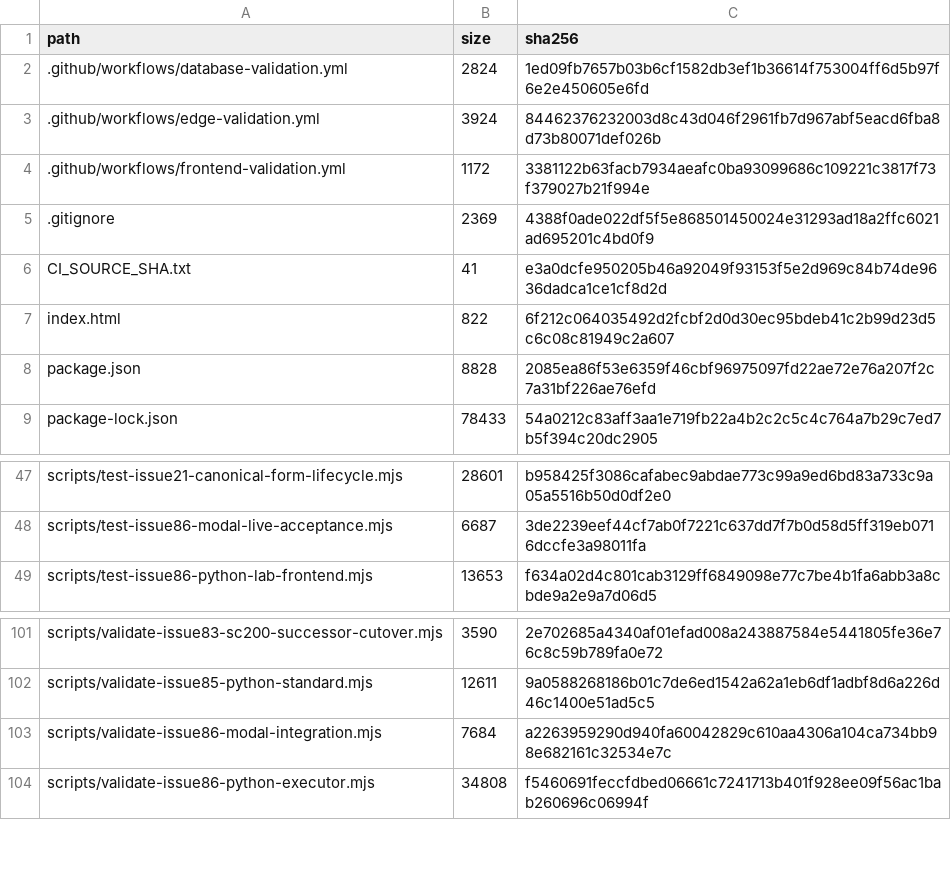
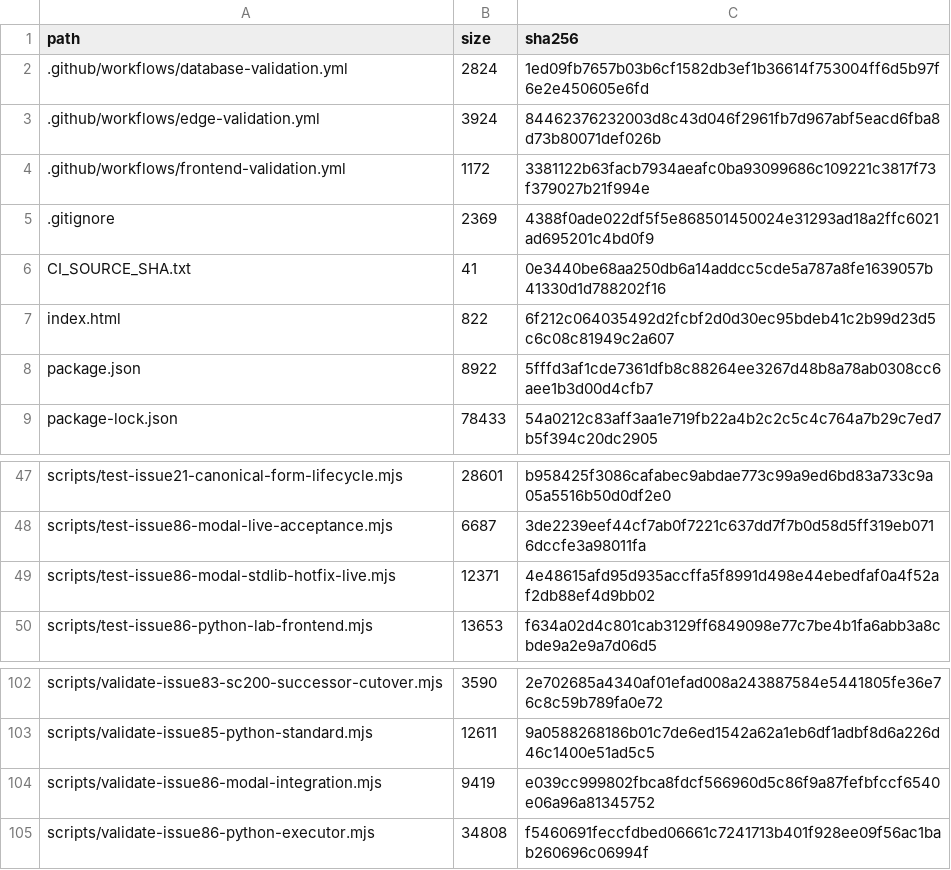
Before and after one commit to SAFFR0NM0NEY/cert-sim-platform-ci-public, a TSV file: CI_EXPORT_MANIFEST.tsv, drawn as a sheet; only a part is shown, gaps mark what is left out.

```diff
--- a/CI_EXPORT_MANIFEST.tsv
+++ b/CI_EXPORT_MANIFEST.tsv
@@ -5,5 +5,5 @@ path	size	sha256
 .gitignore	2369	4388f0ade022df5f5e868501450024e31293ad18a2ffc6021ad695201c4bd0f9
-CI_SOURCE_SHA.txt	41	e3a0dcfe950205b46a92049f93153f5e2d969c84b74de9636dadca1ce1cf8d2d
+CI_SOURCE_SHA.txt	41	0e3440be68aa250db6a14addcc5cde5a787a8fe1639057b41330d1d788202f16
 index.html	822	6f212c064035492d2fcbf2d0d30ec95bdeb41c2b99d23d5c6c08c81949c2a607
-package.json	8828	2085ea86f53e6359f46cbf96975097fd22ae72e76a207f2c7a31bf226ae76efd
+package.json	8922	5fffd3af1cde7361dfb8c88264ee3267d48b8a78ab0308cc6aee1b3d00d4cfb7
 package-lock.json	78433	54a0212c83aff3aa1e719fb22a4b2c2c5c4c764a7b29c7ed7b5f394c20dc2905
@@ -48,2 +48,3 @@ scripts/test-issue21-canonical-form-lifecycle.mjs	28601	b958425f3086cafabec9abda
 scripts/test-issue86-modal-live-acceptance.mjs	6687	3de2239eef44cf7ab0f7221c637dd7f7b0d58d5ff319eb0716dccfe3a98011fa
+scripts/test-issue86-modal-stdlib-hotfix-live.mjs	12371	4e48615afd95d935accffa5f8991d498e44ebedfaf0a4f52af2db88ef4d9bb02
 scripts/test-issue86-python-lab-frontend.mjs	13653	f634a02d4c801cab3129ff6849098e77c7be4b1fa6abb3a8cbde9a2e9a7d06d5
@@ -102,3 +103,3 @@ scripts/validate-issue83-sc200-successor-cutover.mjs	3590	2e702685a4340af01efad0
 scripts/validate-issue85-python-standard.mjs	12611	9a0588268186b01c7de6ed1542a62a1eb6df1adbf8d6a226d46c1400e51ad5c5
-scripts/validate-issue86-modal-integration.mjs	7684	a2263959290d940fa60042829c610aa4306a104ca734bb98e682161c32534e7c
+scripts/validate-issue86-modal-integration.mjs	9419	e039cc999802fbca8fdcf566960d5c86f9a87fefbfccf6540e06a96a81345752
 scripts/validate-issue86-python-executor.mjs	34808	f5460691feccfdbed06661c7241713b401f928ee09f56ac1bab260696c06994f
```
Also changed, not shown: 4 other files.
